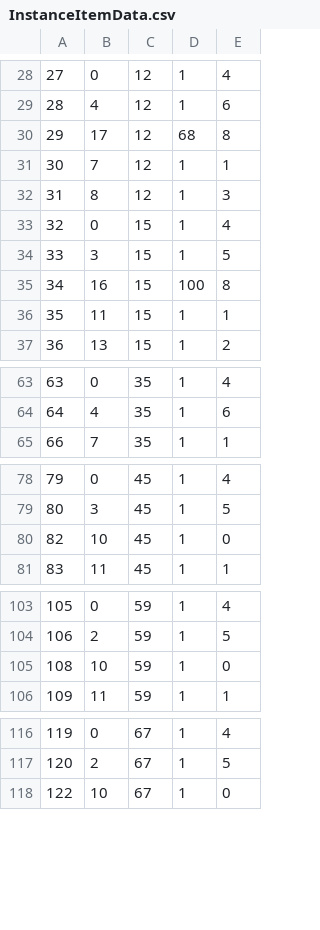
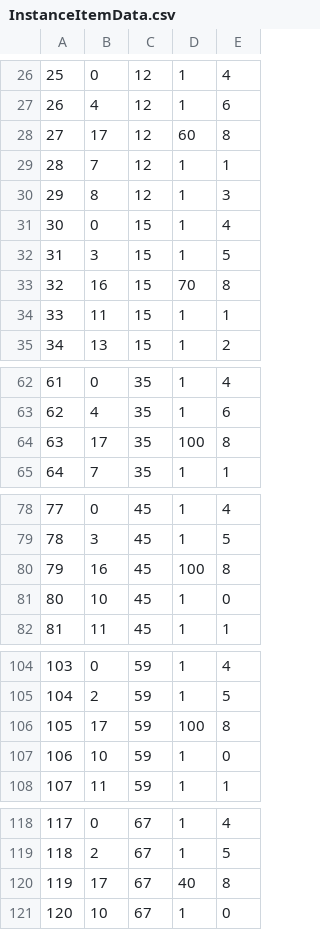
Before and after one commit to belven/SurvivalTest, a CSV file: Source/Tables/InstanceItemData.csv, drawn as a sheet; only a part is shown, gaps mark what is left out; addresses are those after the commit; the diff covers the shown part only; the diff names each change by its address in the sheet, - before the commit and + after, or states it on an @@ line.

```diff
--- a/Source/Tables/InstanceItemData.csv
+++ b/Source/Tables/InstanceItemData.csv
@@ column A renumbered from row 13 down @@
-D28: 68
+D28: 60
-D33: 100
+D33: 70
+row 64: 63 | 17 | 35 | 100 | 8
+row 80: 79 | 16 | 45 | 100 | 8
+row 106: 105 | 17 | 59 | 100 | 8
+row 120: 119 | 17 | 67 | 40 | 8
```
Also changed, not shown: 4 added rows, 5 removed rows and 22 edited cells elsewhere in this file, 10 other files.
